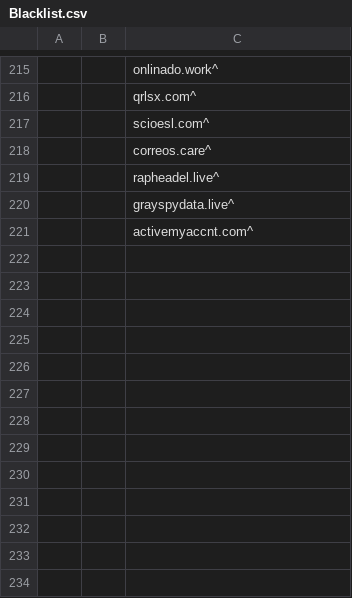
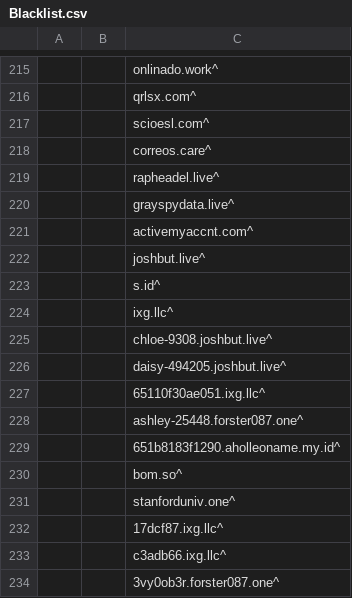
Before and after one commit to UnbreakableMJ/Blacklist, a CSV file: Blacklist.csv, drawn as a sheet; only a part is shown, gaps mark what is left out; the diff names each change by its address in the sheet, - before the commit and + after, or states it on an @@ line.

```diff
--- a/Blacklist.csv
+++ b/Blacklist.csv
+row 222:  |  | joshbut.live^
+row 223:  |  | s.id^
+row 224:  |  | ixg.llc^
+row 225:  |  | chloe-9308.joshbut.live^
+row 226:  |  | daisy-494205.joshbut.live^
+row 227:  |  | 65110f30ae051.ixg.llc^
+row 228:  |  | ashley-25448.forster087.one^
+row 229:  |  | 651b8183f1290.aholleoname.my.id^
+row 230:  |  | bom.so^
+row 231:  |  | stanforduniv.one^
+row 232:  |  | 17dcf87.ixg.llc^
+row 233:  |  | c3adb66.ixg.llc^
+row 234:  |  | 3vy0ob3r.forster087.one^
```
Also changed, not shown: 4 other files.
